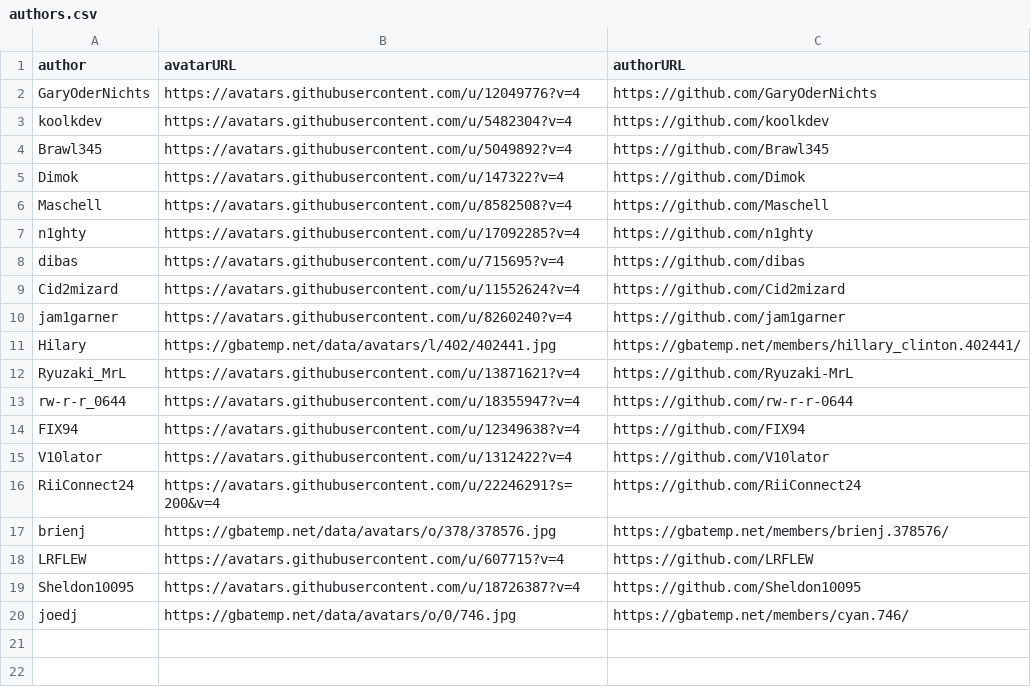
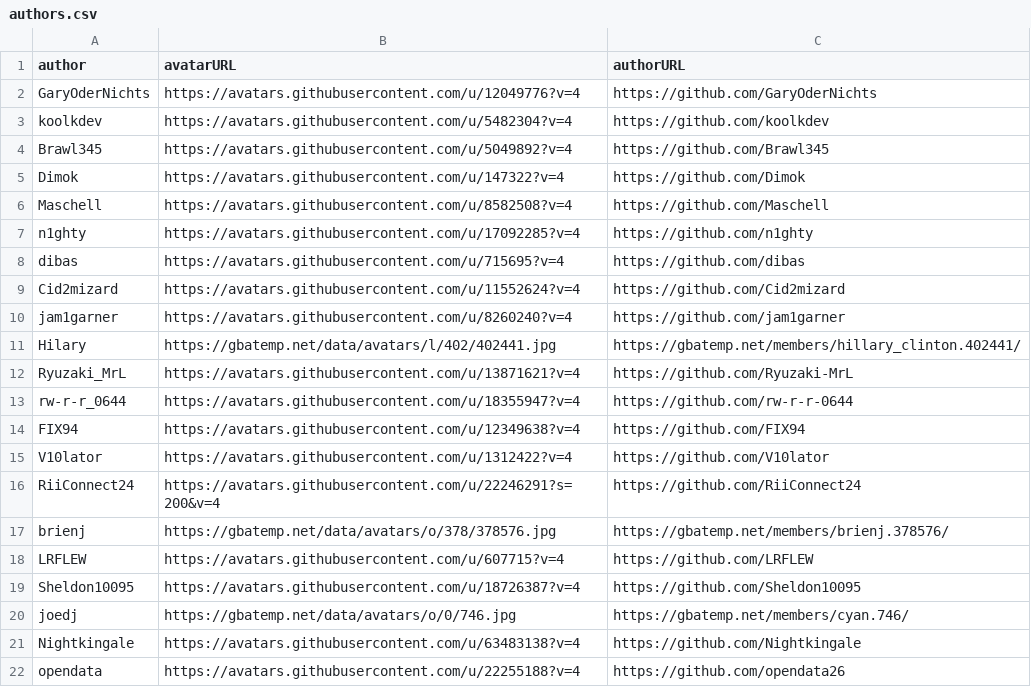
Before and after one commit to WiiUBrewers/website, a CSV file: authors.csv, drawn as a sheet; the diff names each change by its address in the sheet, - before the commit and + after, or states it on an @@ line.

Commit message:
Update authors.csv

```diff
--- a/authors.csv
+++ b/authors.csv
+row 21: Nightkingale | https://avatars.githubusercontent.com/u/63483138?v=4 | https://github.com/Nightkingale
+row 22: opendata | https://avatars.githubusercontent.com/u/22255188?v=4 | https://github.com/opendata26
```
